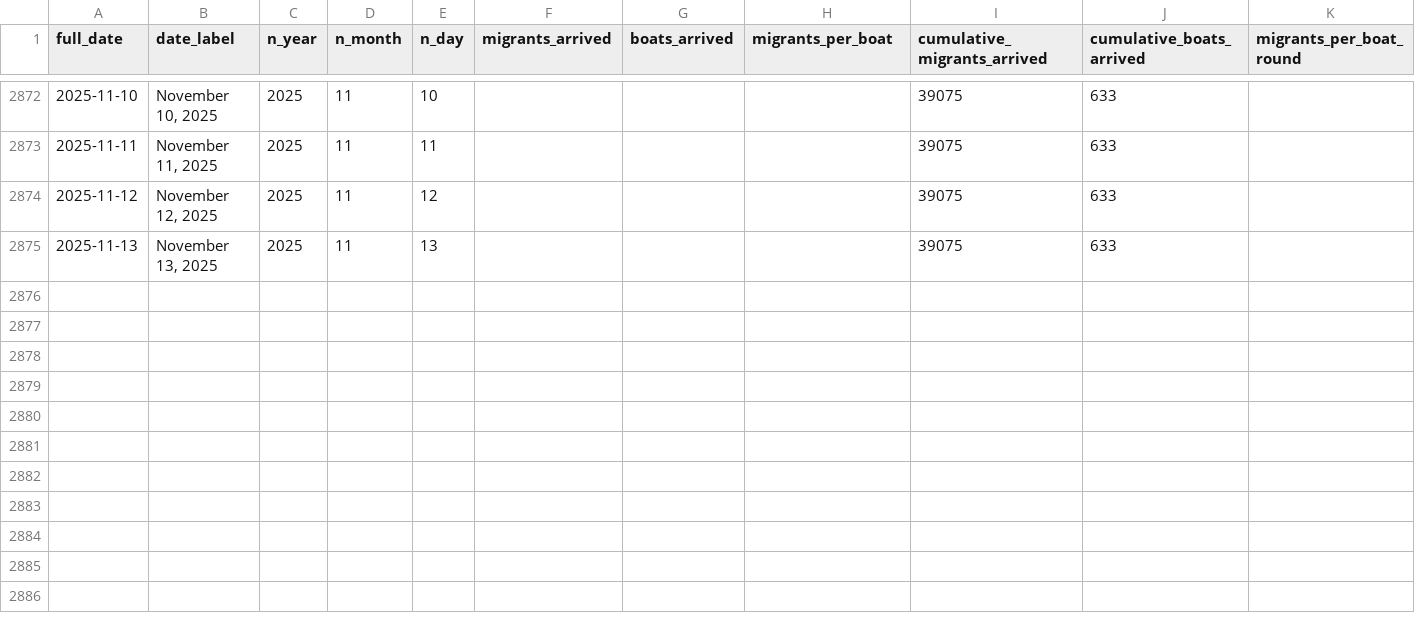
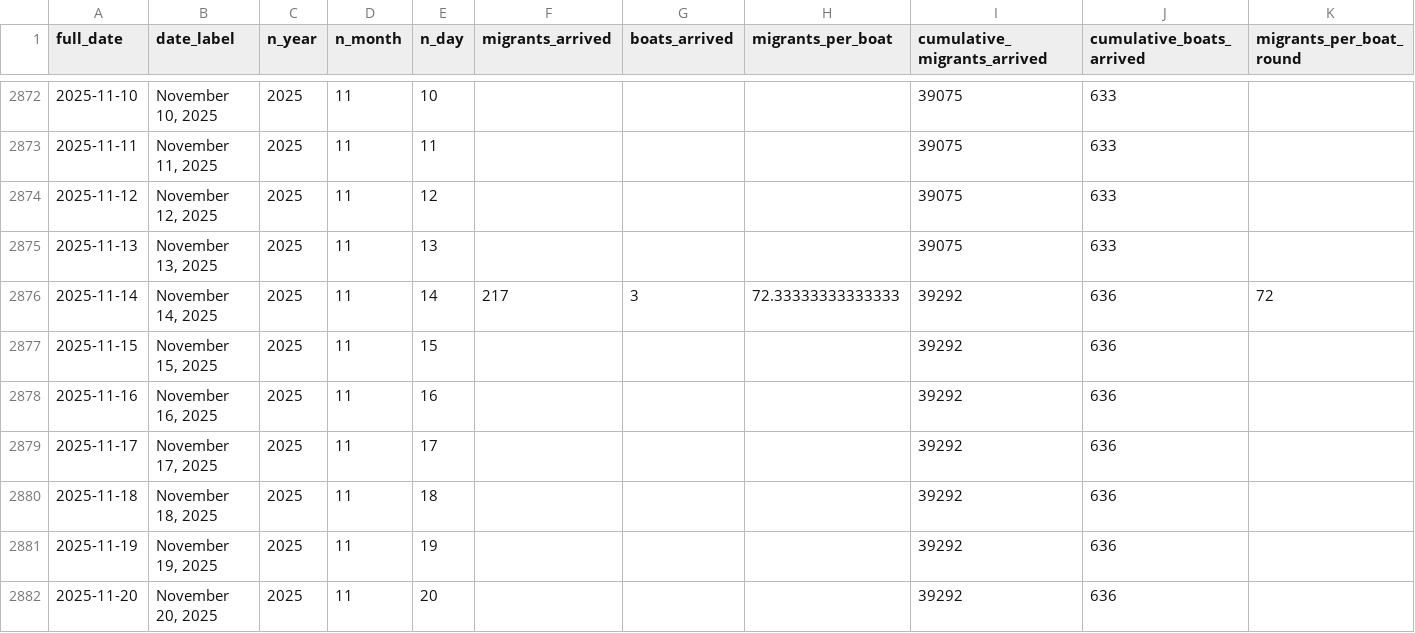
Before and after one commit to thenationalnews-datavis/uk_small_boats, a CSV file: output_data/long_uk_small_boats_daily.csv, drawn as a sheet; only a part is shown, gaps mark what is left out; the diff names each change by its address in the sheet, - before the commit and + after, or states it on an @@ line.

Commit message:
Update data - 20251121

```diff
--- a/output_data/long_uk_small_boats_daily.csv
+++ b/output_data/long_uk_small_boats_daily.csv
+row 2876: 2025-11-14 | November 14, 2025 | 2025 | 11 | 14 | 217 | 3 | 72.33333333333333 | 39292 | 636 | 72
+row 2877: 2025-11-15 | November 15, 2025 | 2025 | 11 | 15 |  |  |  | 39292 | 636
+row 2878: 2025-11-16 | November 16, 2025 | 2025 | 11 | 16 |  |  |  | 39292 | 636
+row 2879: 2025-11-17 | November 17, 2025 | 2025 | 11 | 17 |  |  |  | 39292 | 636
+row 2880: 2025-11-18 | November 18, 2025 | 2025 | 11 | 18 |  |  |  | 39292 | 636
+row 2881: 2025-11-19 | November 19, 2025 | 2025 | 11 | 19 |  |  |  | 39292 | 636
+row 2882: 2025-11-20 | November 20, 2025 | 2025 | 11 | 20 |  |  |  | 39292 | 636
```
Also changed, not shown: output_data/long_uk_small_boats_monthly.csv, output_data/long_uk_small_boats_weekly.csv, 6 other files.
